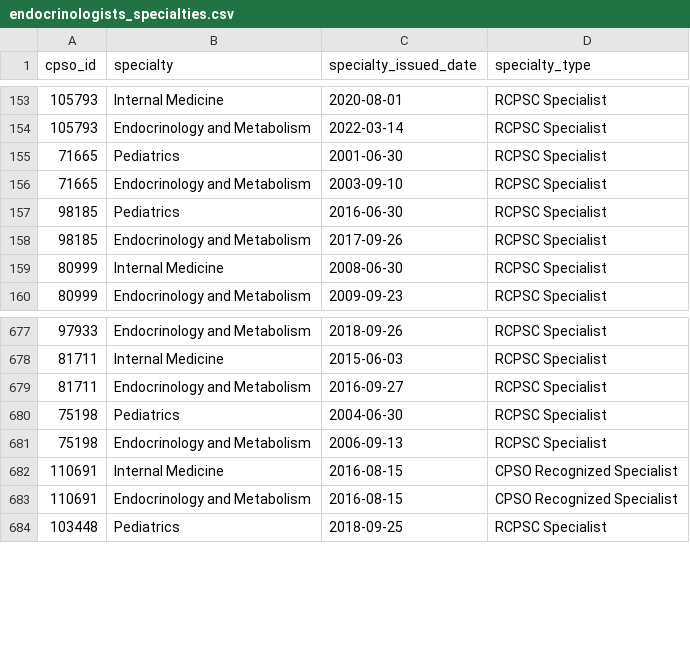
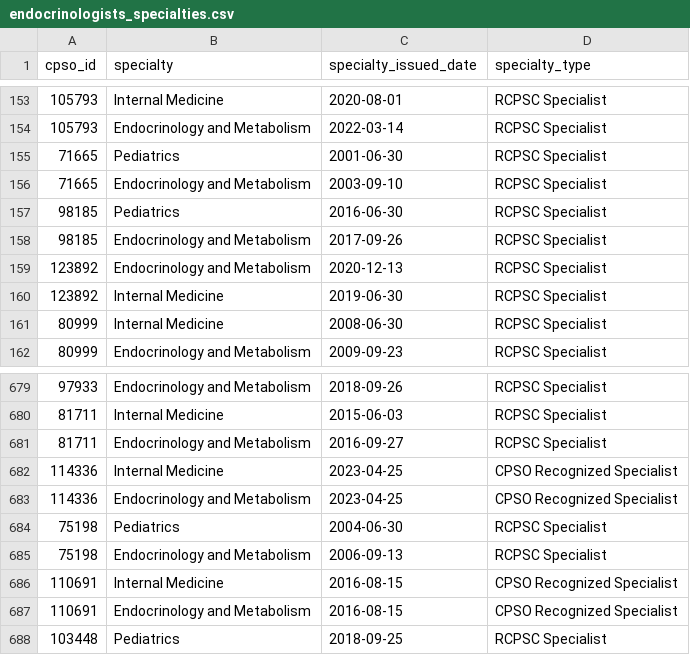
Before and after one commit to jmoggridge/cpso_scraper, a CSV file: output/endocrinologists_specialties.csv, drawn as a sheet; only a part is shown, gaps mark what is left out; the diff names each change by its address in the sheet, - before the commit and + after, or states it on an @@ line.

```diff
--- a/output/endocrinologists_specialties.csv
+++ b/output/endocrinologists_specialties.csv
+row 159: 123892 | Endocrinology and Metabolism | 2020-12-13 | RCPSC Specialist
+row 160: 123892 | Internal Medicine | 2019-06-30 | RCPSC Specialist
+row 682: 114336 | Internal Medicine | 2023-04-25 | CPSO Recognized Specialist
+row 683: 114336 | Endocrinology and Metabolism | 2023-04-25 | CPSO Recognized Specialist
```
Also changed, not shown: output/endocrinologists.csv, 1 other file.
